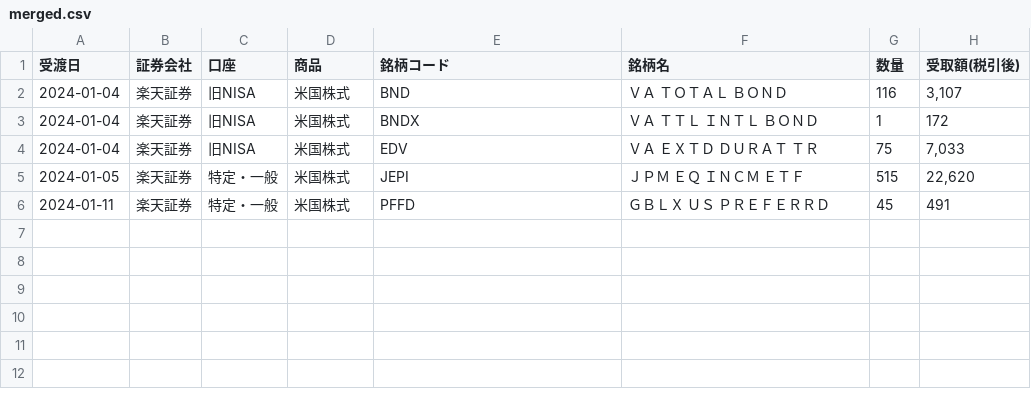
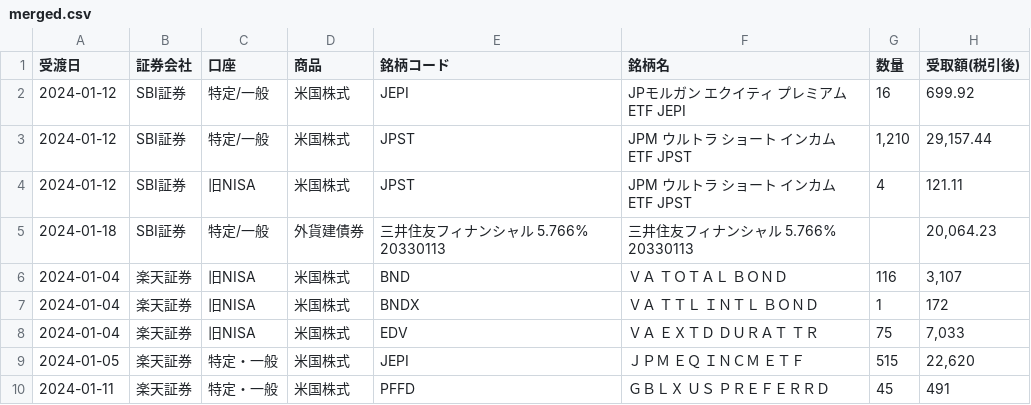
Before and after one commit to lyphard1/python1, a CSV file: merged.csv, drawn as a sheet.

```diff
--- a/merged.csv
+++ b/merged.csv
@@ -1,2 +1,6 @@
 受渡日,証券会社,口座,商品,銘柄コード,銘柄名,数量,受取額(税引後)
+2024-01-12,SBI証券,特定/一般,米国株式,JEPI,JPモルガン エクイティ プレミアム ETF JEPI,16,699.92
+2024-01-12,SBI証券,特定/一般,米国株式,JPST,JPM ウルトラ ショート インカム ETF JPST,"1,210","29,157.44"
+2024-01-12,SBI証券,旧NISA,米国株式,JPST,JPM ウルトラ ショート インカム ETF JPST,4,121.11
+2024-01-18,SBI証券,特定/一般,外貨建債券,三井住友フィナンシャル 5.766% 20330113,三井住友フィナンシャル 5.766% 20330113,,"20,064.23"
 2024-01-04,楽天証券,旧NISA,米国株式,BND,ＶＡ　ＴＯＴＡＬ　ＢＯＮＤ,116,"3,107"
```
Also changed, not shown: 1 other file.
